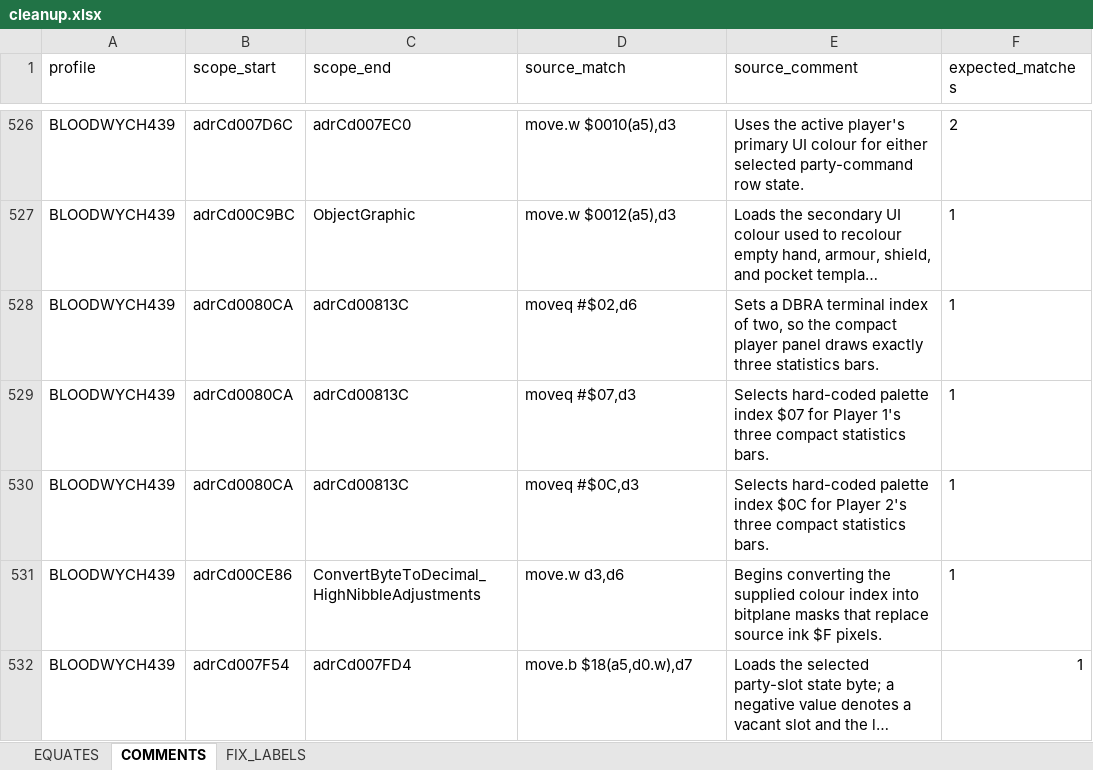
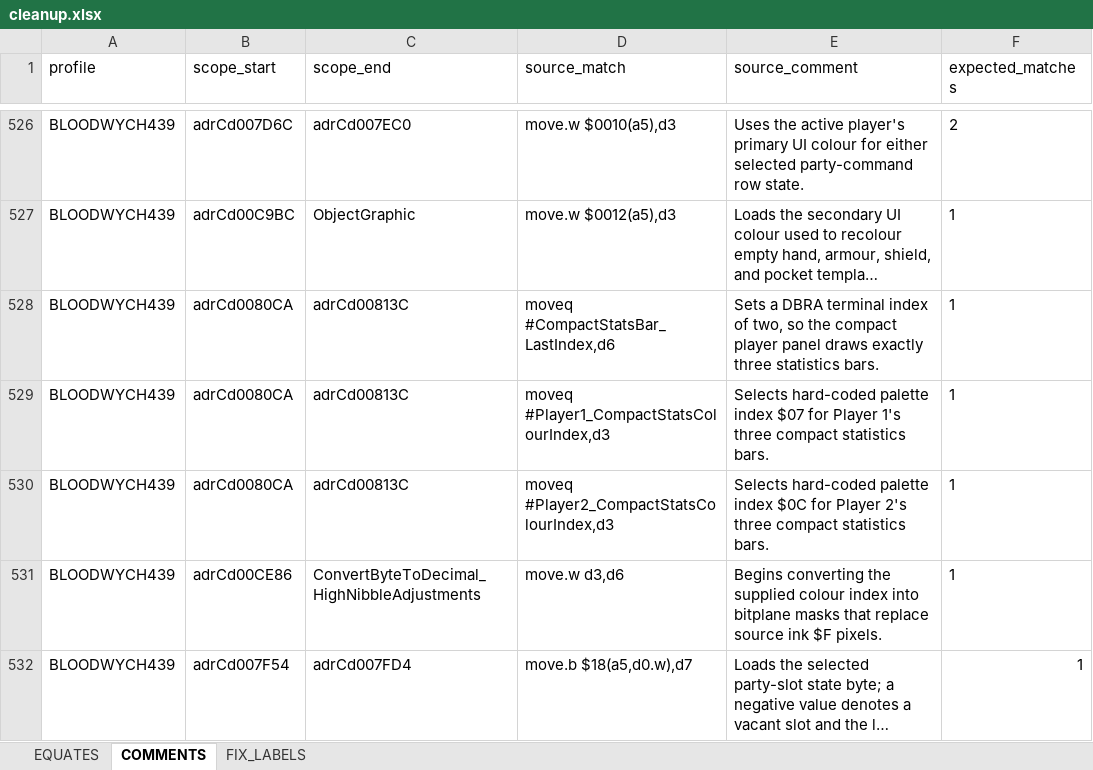
Before and after one commit to HoraceAndTheSpider/Bloodwych-68k, an Excel workbook: cleanup.xlsx, sheet COMMENTS, drawn as a sheet; only a part is shown, gaps mark what is left out; long unchanged cells end in …; values as stored, in another font and other column widths than the file's, no borders; the diff names each change by its address in the sheet, - before the commit and + after, or states it on an @@ line.

Commit message:
Fixes fallback for source commenting when new labels have been found.

```diff
--- a/cleanup.xlsx (sheet COMMENTS)
+++ b/cleanup.xlsx (sheet COMMENTS)
-D528 (source_match): moveq #$02,d6
+D528 (source_match): moveq #CompactStatsBar_LastIndex,d6
-D529 (source_match): moveq #$07,d3
+D529 (source_match): moveq #Player1_CompactStatsColourIndex,d3
-D530 (source_match): moveq #$0C,d3
+D530 (source_match): moveq #Player2_CompactStatsColourIndex,d3
```
Also changed, not shown: 3 other files.
